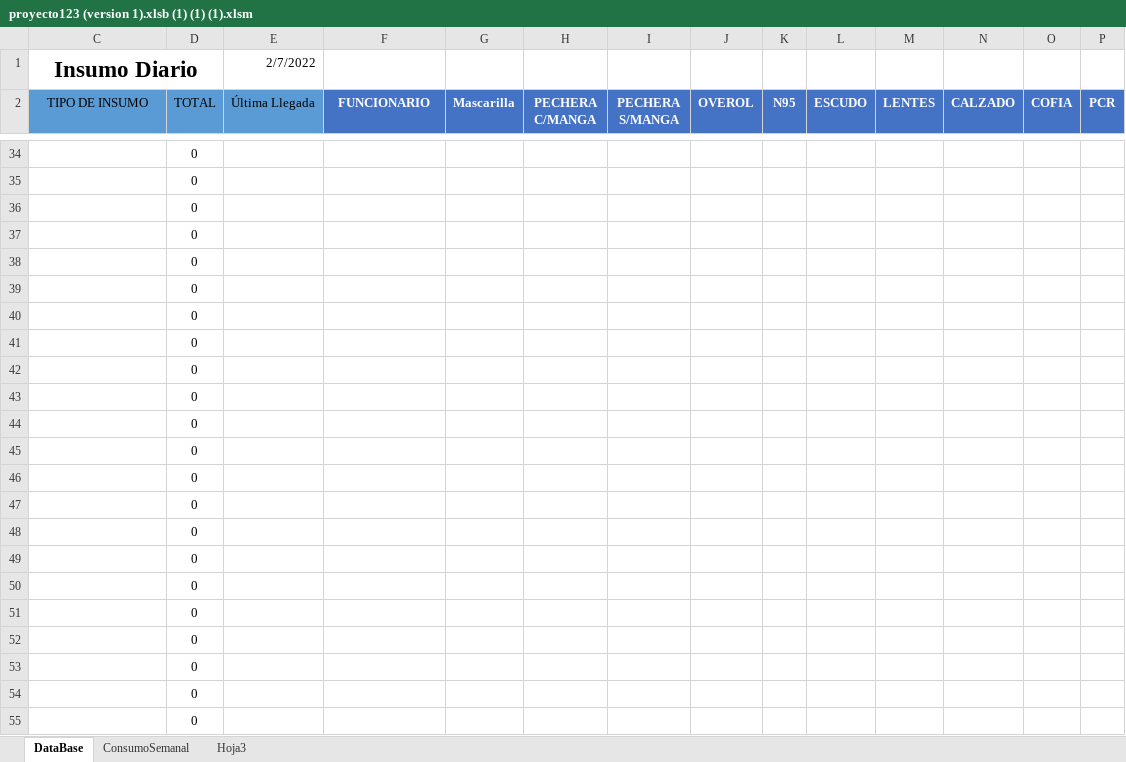
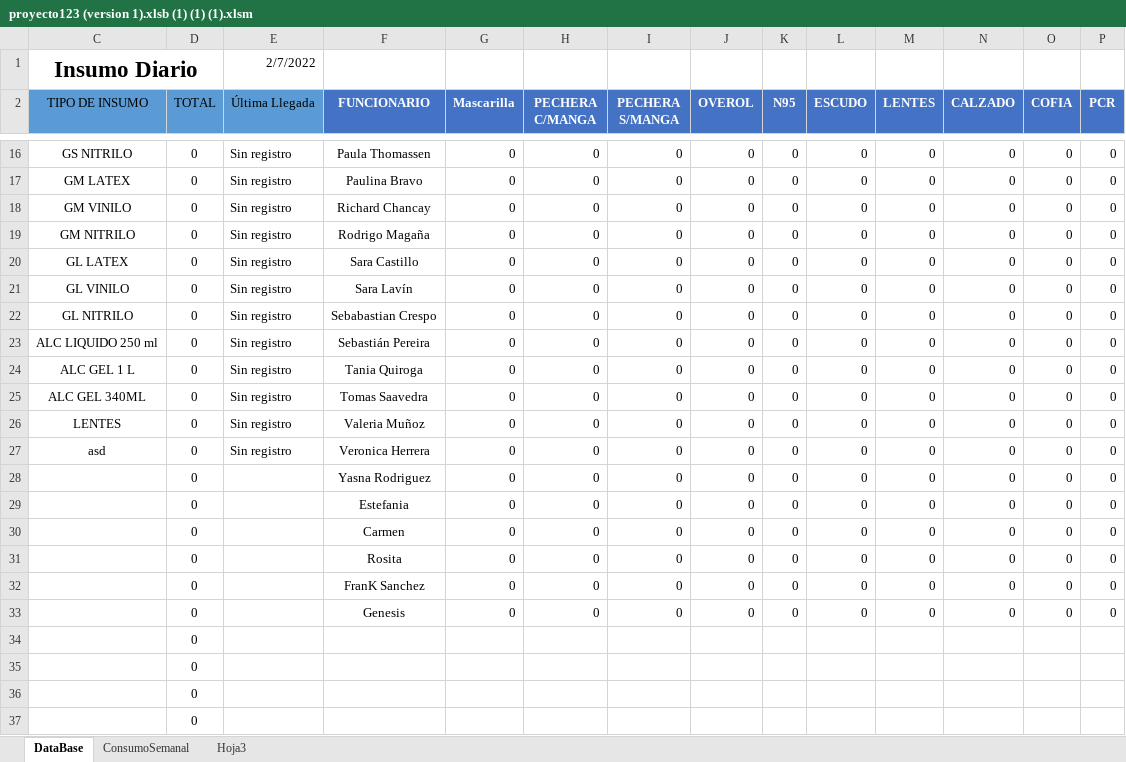
Before and after one commit to Kzlo7/proyectoCESFAM, an Excel workbook: proyecto123 (version 1).xlsb (1) (1) (1).xlsm, sheet DataBase, drawn as a sheet; only a part is shown, gaps mark what is left out; the shorter side is filled out with more unchanged rows; values as stored, in another font and other column widths than the file's, no borders; rows hold the shown columns only; the diff covers the shown part only; the diff names each change by its address in the sheet, - before the commit and + after, or states it on an @@ line.

Commit message:
Update proyecto123 (version 1).xlsb (1) (1) (1).xlsm

```diff
--- a/proyecto123 (version 1).xlsb (1) (1) (1).xlsm (sheet DataBase)
+++ b/proyecto123 (version 1).xlsb (1) (1) (1).xlsm (sheet DataBase)
+row 16: GS NITRILO | 0 | Sin registro | Paula Thomassen | 0 | 0 | 0 | 0 | 0 | 0 | 0 | 0 | 0 | 0
+row 17: GM LATEX | 0 | Sin registro | Paulina Bravo | 0 | 0 | 0 | 0 | 0 | 0 | 0 | 0 | 0 | 0
+row 18: GM VINILO | 0 | Sin registro | Richard Chancay | 0 | 0 | 0 | 0 | 0 | 0 | 0 | 0 | 0 | 0
+row 19: GM NITRILO | 0 | Sin registro | Rodrigo Magaña | 0 | 0 | 0 | 0 | 0 | 0 | 0 | 0 | 0 | 0
+row 20: GL LATEX | 0 | Sin registro | Sara Castillo | 0 | 0 | 0 | 0 | 0 | 0 | 0 | 0 | 0 | 0
+row 21: GL VINILO | 0 | Sin registro | Sara Lavín | 0 | 0 | 0 | 0 | 0 | 0 | 0 | 0 | 0 | 0
+row 22: GL NITRILO | 0 | Sin registro | Sebabastian Crespo | 0 | 0 | 0 | 0 | 0 | 0 | 0 | 0 | 0 | 0
+row 23: ALC LIQUIDO 250 ml | 0 | Sin registro | Sebastián Pereira | 0 | 0 | 0 | 0 | 0 | 0 | 0 | 0 | 0 | 0
+row 24: ALC GEL 1 L | 0 | Sin registro | Tania Quiroga | 0 | 0 | 0 | 0 | 0 | 0 | 0 | 0 | 0 | 0
+row 25: ALC GEL 340ML | 0 | Sin registro | Tomas Saavedra | 0 | 0 | 0 | 0 | 0 | 0 | 0 | 0 | 0 | 0
+row 26: LENTES | 0 | Sin registro | Valeria Muñoz | 0 | 0 | 0 | 0 | 0 | 0 | 0 | 0 | 0 | 0
+row 27: asd | 0 | Sin registro | Veronica Herrera | 0 | 0 | 0 | 0 | 0 | 0 | 0 | 0 | 0 | 0
+row 28:  | 0 |  | Yasna Rodriguez | 0 | 0 | 0 | 0 | 0 | 0 | 0 | 0 | 0 | 0
+row 29:  | 0 |  | Estefania | 0 | 0 | 0 | 0 | 0 | 0 | 0 | 0 | 0 | 0
+row 30:  | 0 |  | Carmen | 0 | 0 | 0 | 0 | 0 | 0 | 0 | 0 | 0 | 0
+row 31:  | 0 |  | Rosita | 0 | 0 | 0 | 0 | 0 | 0 | 0 | 0 | 0 | 0
+row 32:  | 0 |  | FranK Sanchez | 0 | 0 | 0 | 0 | 0 | 0 | 0 | 0 | 0 | 0
+row 33:  | 0 |  | Genesis | 0 | 0 | 0 | 0 | 0 | 0 | 0 | 0 | 0 | 0
```
Also changed, not shown: 13 added rows and 31 removed rows elsewhere in this sheet, sheet ConsumoSemanal.
